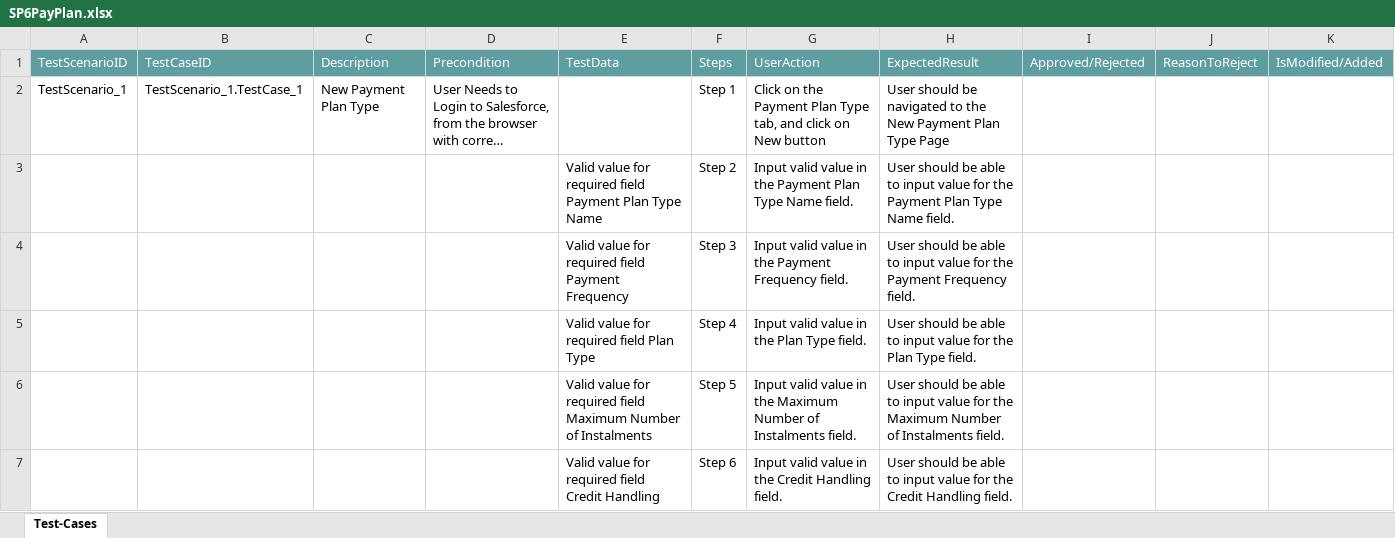
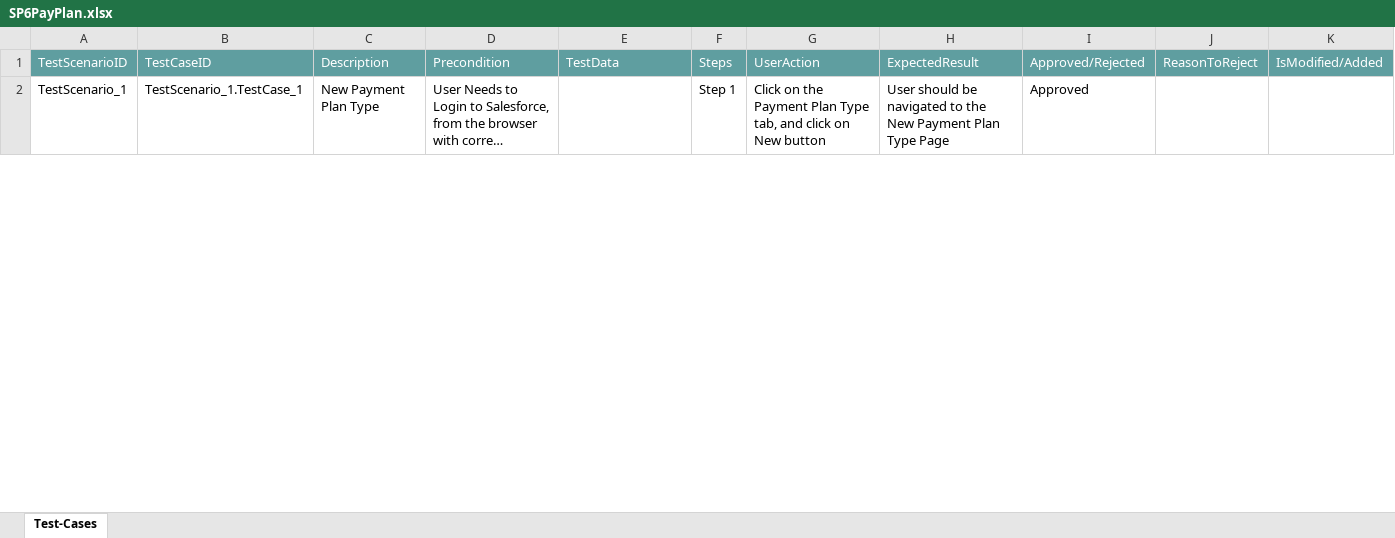
Before and after one commit to ShaikMohamedIrfan/NewSeswaterProject, an Excel workbook: SP6PayPlan.xlsx, sheet Test-Cases, drawn as a sheet; only a part is shown; long unchanged cells end in …; values as stored, in another font and other column widths than the file's, no borders; table styles not drawn; the diff covers the shown part only; the diff names each change by its address in the sheet, - before the commit and + after, or states it on an @@ line.

Commit message:
Add files via upload

```diff
--- a/SP6PayPlan.xlsx (sheet Test-Cases)
+++ b/SP6PayPlan.xlsx (sheet Test-Cases)
-I2: (empty)
+I2: Approved
@@ row 3 hidden:  |  |  |  | Valid value for required field Payment Plan Type Name | Step 2 | Input valid value in the Payment Plan Type Name field. | User should be able to input value for the Payment Plan Type Name field. @@
@@ row 4 hidden:  |  |  |  | Valid value for required field Payment Frequency | Step 3 | Input valid value in the Payment Frequency field. | User should be able to input value for the Payment Frequency field. @@
@@ row 5 hidden:  |  |  |  | Valid value for required field Plan Type | Step 4 | Input valid value in the Plan Type field. | User should be able to input value for the Plan Type field. @@
@@ row 6 hidden:  |  |  |  | Valid value for required field Maximum Number of Instalments | Step 5 | Input valid value in the Maximum Number of Instalments field. | User should be able to input value for the Maximum Number of Instalments field. @@
@@ row 7 hidden:  |  |  |  | Valid value for required field Credit Handling | Step 6 | Input valid value in the Credit Handling field. | User should be able to input value for the Credit Handling field. @@
```
Also changed, not shown: 14 hidden or unhidden rows and 3 edited cells elsewhere in this sheet.
